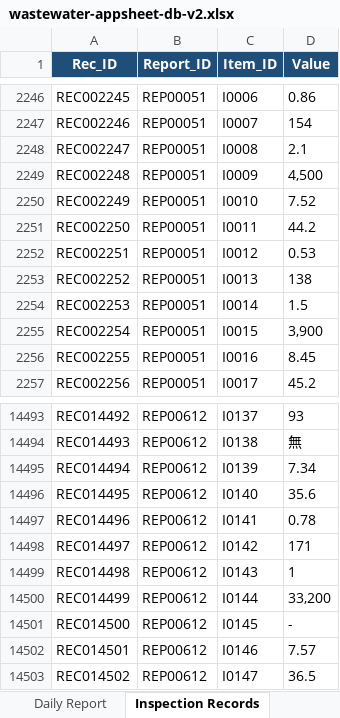
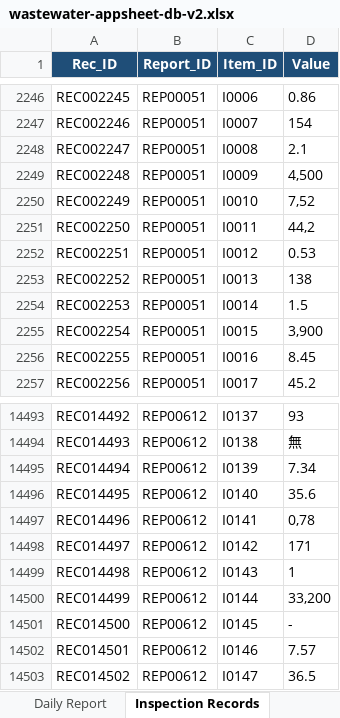
Before and after one commit to f-ebe-lgtm/kbl-wastewater-app, an Excel workbook: wastewater-appsheet-db-v2.xlsx, sheet Inspection Records, drawn as a sheet; only a part is shown, gaps mark what is left out; values as stored, in another font and other column widths than the file's, no borders; the diff names each change by its address in the sheet, - before the commit and + after, or states it on an @@ line.

Commit message:
Add files via upload

```diff
--- a/wastewater-appsheet-db-v2.xlsx (sheet Inspection Records)
+++ b/wastewater-appsheet-db-v2.xlsx (sheet Inspection Records)
-D2250 (Value): 7.52
+D2250 (Value): 7,52
-D2251 (Value): 44.2
+D2251 (Value): 44,2
-D14497 (Value): 0.78
+D14497 (Value): 0,78
```
